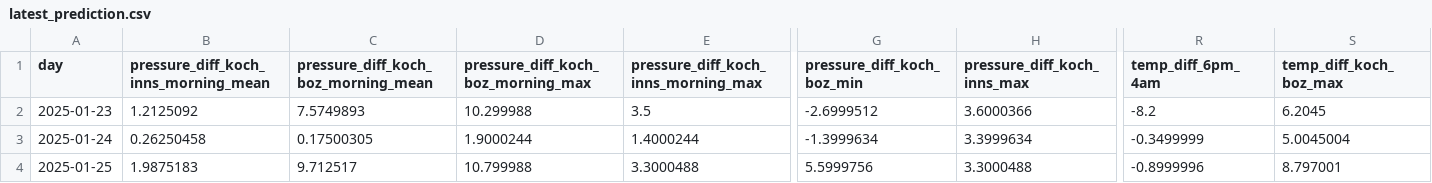
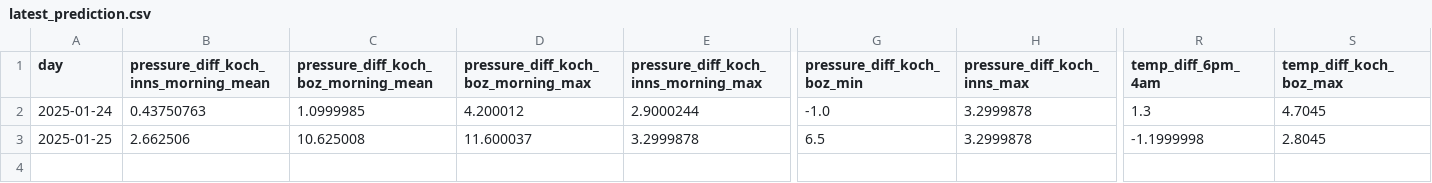
Before and after one commit to christian-fey/Koechelt_der_Kochel, a CSV file: latest_prediction.csv, drawn as a sheet; only a part is shown, gaps mark what is left out; removed rows and columns are numbered as before the commit, all else as after; rows hold the shown columns only; the diff covers the shown part only; the diff names each change by its address in the sheet, - before the commit and + after, or states it on an @@ line.

```diff
--- a/latest_prediction.csv
+++ b/latest_prediction.csv
-row 2: 2025-01-23 | 1.2125092 | 7.5749893 | 10.299988 | 3.5 | -2.6999512 | 3.6000366 | -8.2 | 6.2045
-B2: 0.26250458
+B2: 0.43750763
-C2: 0.17500305
+C2: 1.0999985
-D2: 1.9000244
+D2: 4.200012
-E2: 1.4000244
+E2: 2.9000244
-G2 (pressure_diff_koch_boz_min): -1.3999634
+G2 (pressure_diff_koch_boz_min): -1.0
-H2 (pressure_diff_koch_inns_max): 3.3999634
+H2 (pressure_diff_koch_inns_max): 3.2999878
-R2 (temp_diff_6pm_4am): -0.3499999
+R2 (temp_diff_6pm_4am): 1.3
-S2 (temp_diff_koch_boz_max): 5.0045004
+S2 (temp_diff_koch_boz_max): 4.7045
-B3: 1.9875183
+B3: 2.662506
-C3: 9.712517
+C3: 10.625008
-D3: 10.799988
+D3: 11.600037
-E3: 3.3000488
+E3: 3.2999878
-G3 (pressure_diff_koch_boz_min): 5.5999756
+G3 (pressure_diff_koch_boz_min): 6.5
-H3 (pressure_diff_koch_inns_max): 3.3000488
+H3 (pressure_diff_koch_inns_max): 3.2999878
-R3 (temp_diff_6pm_4am): -0.8999996
+R3 (temp_diff_6pm_4am): -1.1999998
-S3 (temp_diff_koch_boz_max): 8.797001
+S3 (temp_diff_koch_boz_max): 2.8045
```
Also changed, not shown: 51 edited cells elsewhere in this file, 1 other file.
